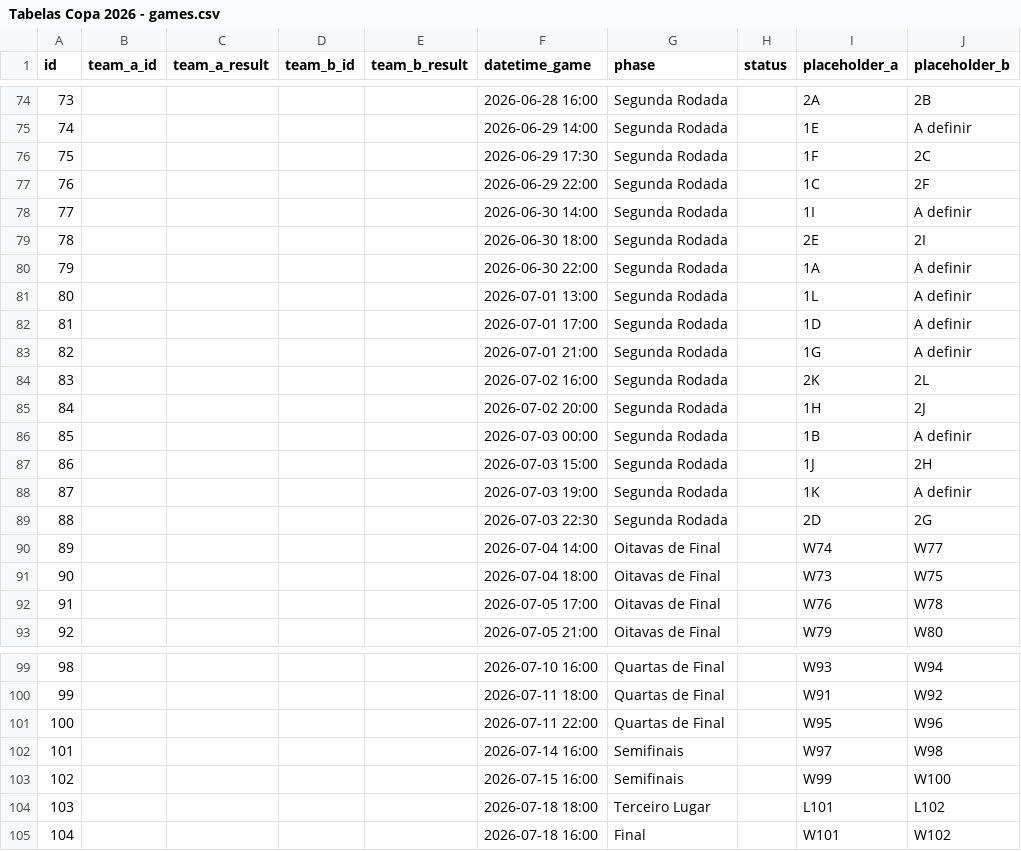
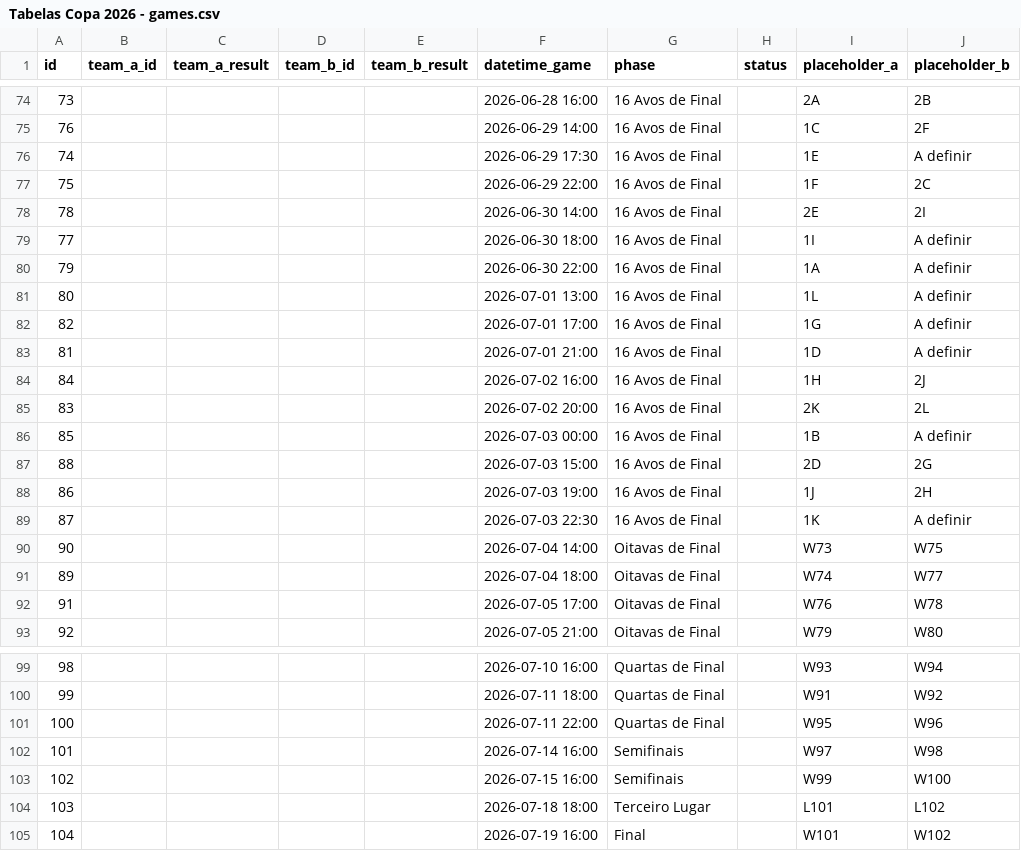
Before and after one commit to maisumdiego/bolaoworldcup26, a CSV file: seed/Tabelas Copa 2026 - games.csv, drawn as a sheet; only a part is shown, gaps mark what is left out; the diff covers the shown part only.

Commit message:
Fix: Atualiza fase 'Segunda Rodada' para '16 Avos de Final' e conserta a ordem da chave do torneio

```diff
--- a/seed/Tabelas Copa 2026 - games.csv
+++ b/seed/Tabelas Copa 2026 - games.csv
@@ -74,19 +74,19 @@ id,team_a_id,team_a_result,team_b_id,team_b_result,datetime_game,phase,status,pl
-73,,,,,2026-06-28 16:00,Segunda Rodada,,2A,2B
-74,,,,,2026-06-29 14:00,Segunda Rodada,,1E,A definir
-75,,,,,2026-06-29 17:30,Segunda Rodada,,1F,2C
-76,,,,,2026-06-29 22:00,Segunda Rodada,,1C,2F
-77,,,,,2026-06-30 14:00,Segunda Rodada,,1I,A definir
-78,,,,,2026-06-30 18:00,Segunda Rodada,,2E,2I
-79,,,,,2026-06-30 22:00,Segunda Rodada,,1A,A definir
-80,,,,,2026-07-01 13:00,Segunda Rodada,,1L,A definir
-81,,,,,2026-07-01 17:00,Segunda Rodada,,1D,A definir
-82,,,,,2026-07-01 21:00,Segunda Rodada,,1G,A definir
-83,,,,,2026-07-02 16:00,Segunda Rodada,,2K,2L
-84,,,,,2026-07-02 20:00,Segunda Rodada,,1H,2J
-85,,,,,2026-07-03 00:00,Segunda Rodada,,1B,A definir
-86,,,,,2026-07-03 15:00,Segunda Rodada,,1J,2H
-87,,,,,2026-07-03 19:00,Segunda Rodada,,1K,A definir
-88,,,,,2026-07-03 22:30,Segunda Rodada,,2D,2G
-89,,,,,2026-07-04 14:00,Oitavas de Final,,W74,W77
-90,,,,,2026-07-04 18:00,Oitavas de Final,,W73,W75
+73,,,,,2026-06-28 16:00,16 Avos de Final,,2A,2B
+76,,,,,2026-06-29 14:00,16 Avos de Final,,1C,2F
+74,,,,,2026-06-29 17:30,16 Avos de Final,,1E,A definir
+75,,,,,2026-06-29 22:00,16 Avos de Final,,1F,2C
+78,,,,,2026-06-30 14:00,16 Avos de Final,,2E,2I
+77,,,,,2026-06-30 18:00,16 Avos de Final,,1I,A definir
+79,,,,,2026-06-30 22:00,16 Avos de Final,,1A,A definir
+80,,,,,2026-07-01 13:00,16 Avos de Final,,1L,A definir
+82,,,,,2026-07-01 17:00,16 Avos de Final,,1G,A definir
+81,,,,,2026-07-01 21:00,16 Avos de Final,,1D,A definir
+84,,,,,2026-07-02 16:00,16 Avos de Final,,1H,2J
+83,,,,,2026-07-02 20:00,16 Avos de Final,,2K,2L
+85,,,,,2026-07-03 00:00,16 Avos de Final,,1B,A definir
+88,,,,,2026-07-03 15:00,16 Avos de Final,,2D,2G
+86,,,,,2026-07-03 19:00,16 Avos de Final,,1J,2H
+87,,,,,2026-07-03 22:30,16 Avos de Final,,1K,A definir
+90,,,,,2026-07-04 14:00,Oitavas de Final,,W73,W75
+89,,,,,2026-07-04 18:00,Oitavas de Final,,W74,W77
 91,,,,,2026-07-05 17:00,Oitavas de Final,,W76,W78
@@ -104,2 +104,2 @@ id,team_a_id,team_a_result,team_b_id,team_b_result,datetime_game,phase,status,pl
 103,,,,,2026-07-18 18:00,Terceiro Lugar,,L101,L102
-104,,,,,2026-07-18 16:00,Final,,W101,W102
+104,,,,,2026-07-19 16:00,Final,,W101,W102
```
Also changed, not shown: 60 moved rows elsewhere in this file, 2 other files.
